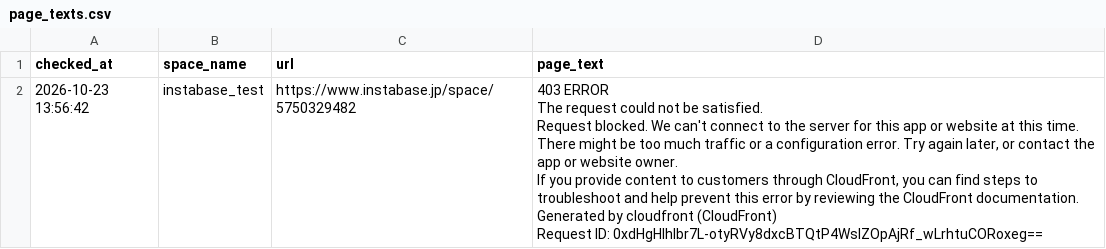
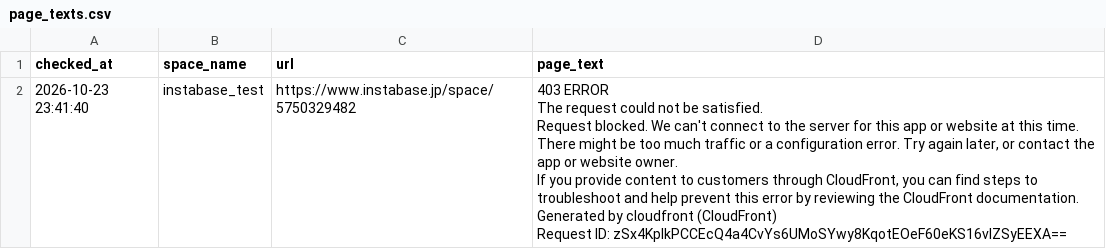
Before and after one commit to Haru-debug-cloud/booking-monitor, a CSV file: page_texts.csv, drawn as a sheet.

```diff
--- a/page_texts.csv
+++ b/page_texts.csv
@@ -1,7 +1,7 @@
 checked_at,space_name,url,page_text
-2026-10-23 13:56:42,instabase_test,https://www.instabase.jp/space/5750329482,"403 ERROR
-The request could not be satisfied.
-Request blocked. We can't connect to the server for this app or website at this time. There might be too much traffic or a configuration error. Try again later, or contact the app or website owner.
-If you provide content to customers through CloudFront, you can find steps to troubleshoot and help prevent this error by reviewing the CloudFront documentation.
-Generated by cloudfront (CloudFront)
-Request ID: 0xdHgHlhlbr7L-otyRVy8dxcBTQtP4WslZOpAjRf_wLrhtuCORoxeg=="
+2026-10-23 23:41:40,instabase_test,https://www.instabase.jp/space/5750329482,"403 ERROR
+The request could not be satisfied.
+Request blocked. We can't connect to the server for this app or website at this time. There might be too much traffic or a configuration error. Try again later, or contact the app or website owner.
+If you provide content to customers through CloudFront, you can find steps to troubleshoot and help prevent this error by reviewing the CloudFront documentation.
+Generated by cloudfront (CloudFront)
+Request ID: zSx4KplkPCCEcQ4a4CvYs6UMoSYwy8KqotEOeF60eKS16vIZSyEEXA=="
```
